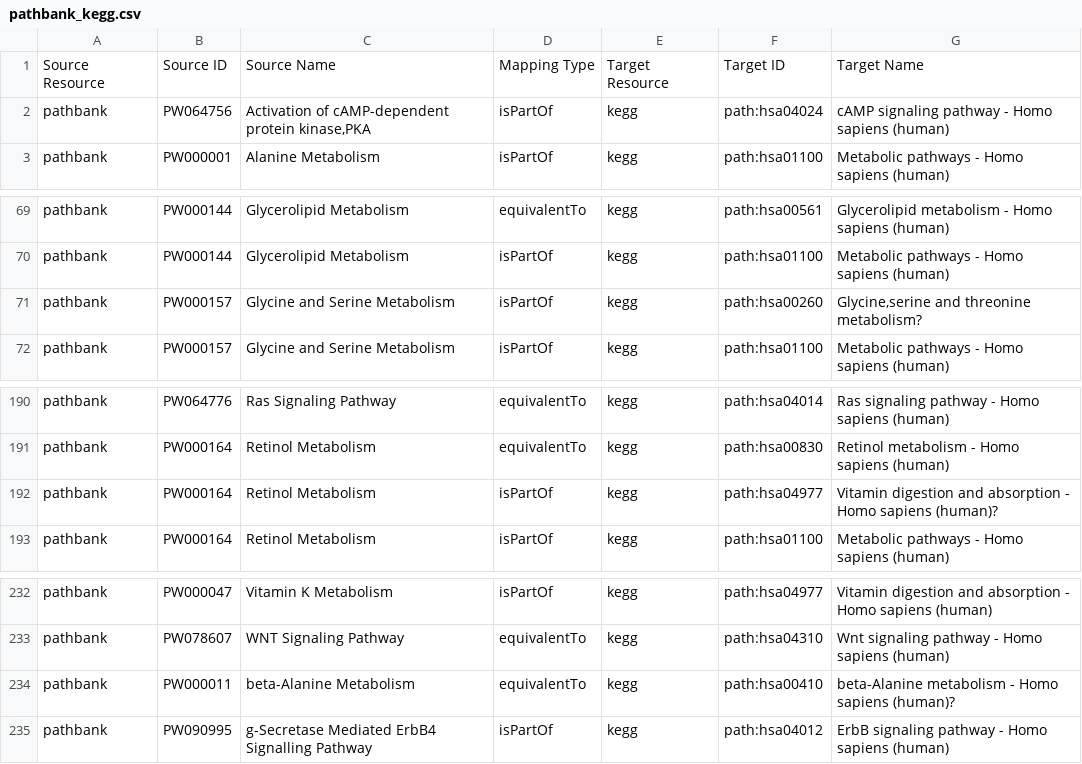
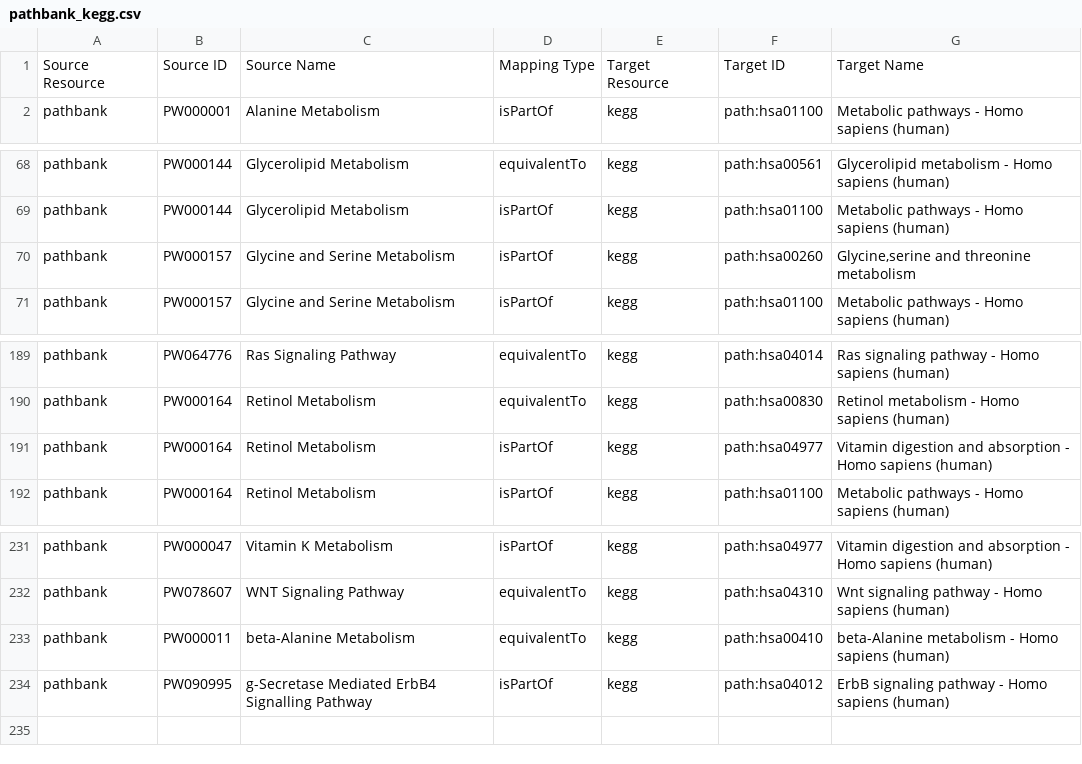
Before and after one commit to ComPath/compath-resources, a CSV file: mappings/pathbank_kegg.csv, drawn as a sheet; only a part is shown, gaps mark what is left out; removed rows and columns are numbered as before the commit, all else as after; the diff names each change by its address in the sheet, - before the commit and + after, or states it on an @@ line.

```diff
--- a/mappings/pathbank_kegg.csv
+++ b/mappings/pathbank_kegg.csv
-row 2: pathbank | PW064756 | Activation of cAMP-dependent protein kinase,PKA | isPartOf | kegg | path:hsa04024 | cAMP signaling pathway - Homo sapiens (human)
-G70: Glycine,serine and threonine metabolism?
+G70: Glycine,serine and threonine metabolism
-G191: …Homo sapiens (human)?
+G191: …Homo sapiens (human)
-G233: …Homo sapiens (human)?
+G233: …Homo sapiens (human)
```
Also changed, not shown: mappings/pathbank_reactome.csv, mappings/pathbank_wikipathways.csv.
